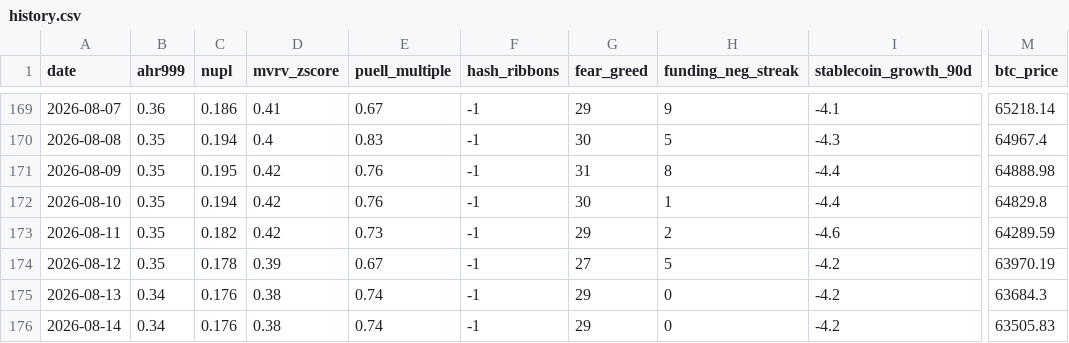
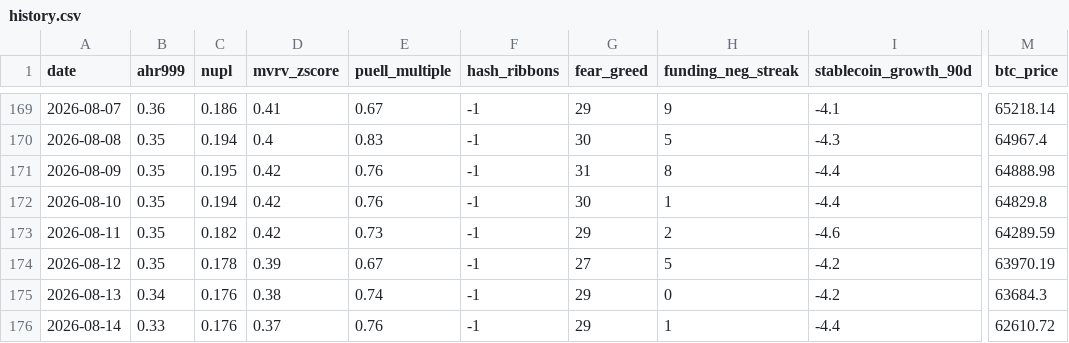
Before and after one commit to June911/personal-site, a CSV file: indicators/history.csv, drawn as a sheet; only a part is shown, gaps mark what is left out; the diff names each change by its address in the sheet, - before the commit and + after, or states it on an @@ line.

```diff
--- a/indicators/history.csv
+++ b/indicators/history.csv
-B176 (ahr999): 0.34
+B176 (ahr999): 0.33
-D176 (mvrv_zscore): 0.38
+D176 (mvrv_zscore): 0.37
-E176 (puell_multiple): 0.74
+E176 (puell_multiple): 0.76
-H176 (funding_neg_streak): 0
+H176 (funding_neg_streak): 1
-I176 (stablecoin_growth_90d): -4.2
+I176 (stablecoin_growth_90d): -4.4
-M176 (btc_price): 63505.83
+M176 (btc_price): 62610.72
```
Also changed, not shown: 1 other file.
